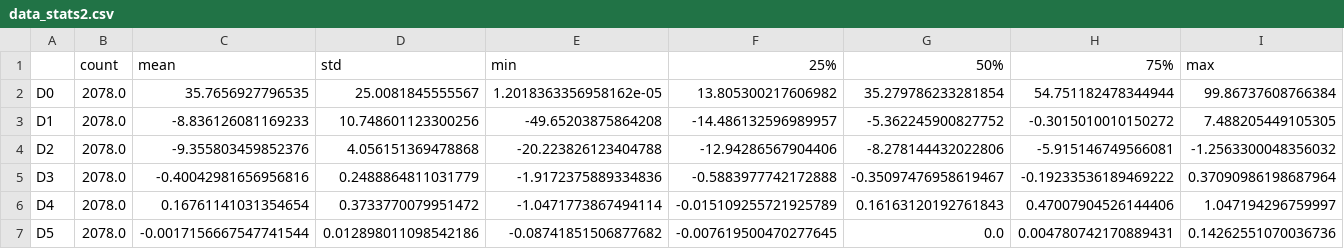
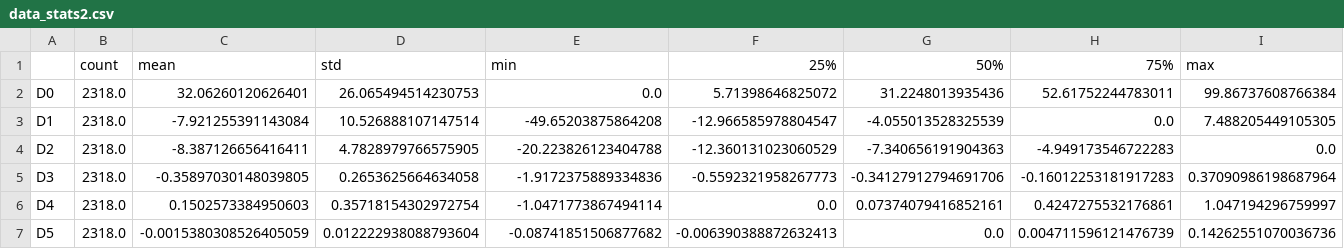
Before and after one commit to paskymail/Neuronal_Networks, a CSV file: Simple_RNN/data/data_stats2.csv, drawn as a sheet.

```diff
--- a/Simple_RNN/data/data_stats2.csv
+++ b/Simple_RNN/data/data_stats2.csv
@@ -1,7 +1,7 @@
 ,count,mean,std,min,25%,50%,75%,max
-D0,2078.0,35.7656927796535,25.0081845555567,1.2018363356958162e-05,13.805300217606982,35.279786233281854,54.751182478344944,99.86737608766384
-D1,2078.0,-8.836126081169233,10.748601123300256,-49.65203875864208,-14.486132596989957,-5.362245900827752,-0.3015010010150272,7.488205449105305
-D2,2078.0,-9.355803459852376,4.056151369478868,-20.223826123404788,-12.94286567904406,-8.278144432022806,-5.915146749566081,-1.2563300048356032
-D3,2078.0,-0.40042981656956816,0.2488864811031779,-1.9172375889334836,-0.5883977742172888,-0.35097476958619467,-0.19233536189469222,0.37090986198687964
-D4,2078.0,0.16761141031354654,0.3733770079951472,-1.0471773867494114,-0.015109255721925789,0.16163120192761843,0.47007904526144406,1.047194296759997
-D5,2078.0,-0.0017156667547741544,0.012898011098542186,-0.08741851506877682,-0.007619500470277645,0.0,0.004780742170889431,0.14262551070036736
+D0,2318.0,32.06260120626401,26.065494514230753,0.0,5.71398646825072,31.2248013935436,52.61752244783011,99.86737608766384
+D1,2318.0,-7.921255391143084,10.526888107147514,-49.65203875864208,-12.966585978804547,-4.055013528325539,0.0,7.488205449105305
+D2,2318.0,-8.387126656416411,4.7828979766575905,-20.223826123404788,-12.360131023060529,-7.340656191904363,-4.949173546722283,0.0
+D3,2318.0,-0.35897030148039805,0.2653625664634058,-1.9172375889334836,-0.5592321958267773,-0.34127912794691706,-0.16012253181917283,0.37090986198687964
+D4,2318.0,0.1502573384950603,0.35718154302972754,-1.0471773867494114,0.0,0.07374079416852161,0.4247275532176861,1.047194296759997
+D5,2318.0,-0.0015380308526405059,0.012222938088793604,-0.08741851506877682,-0.006390388872632413,0.0,0.004711596121476739,0.14262551070036736
```
Also changed, not shown: 9 other files.
